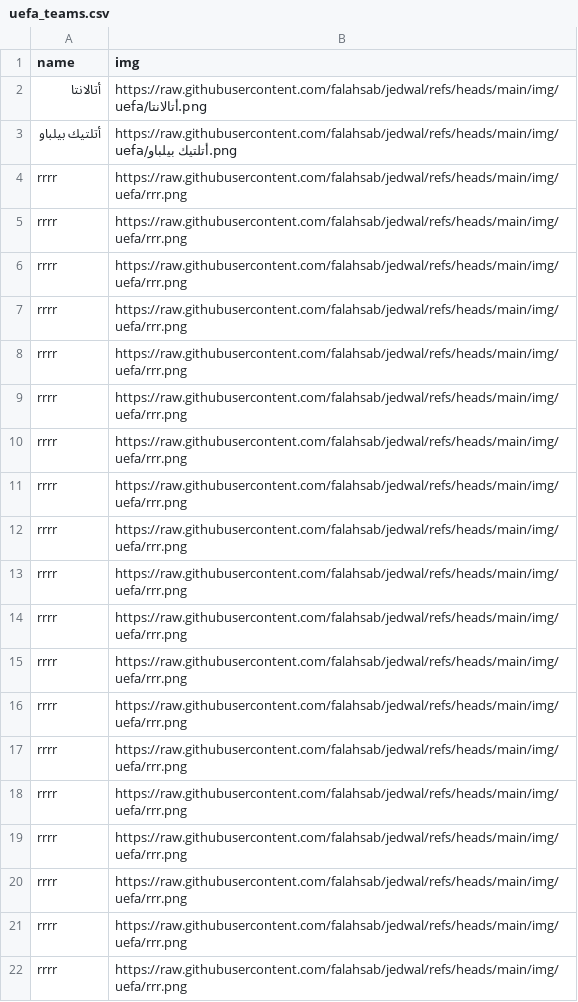
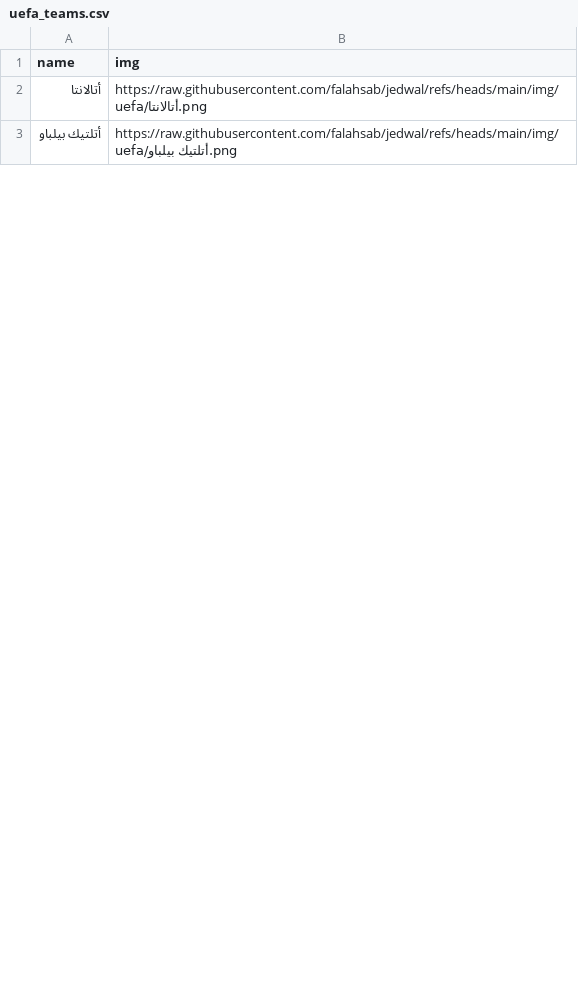
Before and after one commit to falahsab/jedwal, a CSV file: teams/uefa_teams.csv, drawn as a sheet; only a part is shown; removed rows and columns are numbered as before the commit, all else as after; the diff covers the shown part only; the diff names each change by its address in the sheet, - before the commit and + after, or states it on an @@ line.

Commit message:
Update uefa_teams.csv

```diff
--- a/teams/uefa_teams.csv
+++ b/teams/uefa_teams.csv
-row 4: rrrr | https://raw.githubusercontent.com/falahsab/jedwal/refs/heads/main/img/uefa/rrr.png
-row 5: rrrr | https://raw.githubusercontent.com/falahsab/jedwal/refs/heads/main/img/uefa/rrr.png
-row 6: rrrr | https://raw.githubusercontent.com/falahsab/jedwal/refs/heads/main/img/uefa/rrr.png
-row 7: rrrr | https://raw.githubusercontent.com/falahsab/jedwal/refs/heads/main/img/uefa/rrr.png
-row 8: rrrr | https://raw.githubusercontent.com/falahsab/jedwal/refs/heads/main/img/uefa/rrr.png
-row 9: rrrr | https://raw.githubusercontent.com/falahsab/jedwal/refs/heads/main/img/uefa/rrr.png
-row 10: rrrr | https://raw.githubusercontent.com/falahsab/jedwal/refs/heads/main/img/uefa/rrr.png
-row 11: rrrr | https://raw.githubusercontent.com/falahsab/jedwal/refs/heads/main/img/uefa/rrr.png
-row 12: rrrr | https://raw.githubusercontent.com/falahsab/jedwal/refs/heads/main/img/uefa/rrr.png
-row 13: rrrr | https://raw.githubusercontent.com/falahsab/jedwal/refs/heads/main/img/uefa/rrr.png
-row 14: rrrr | https://raw.githubusercontent.com/falahsab/jedwal/refs/heads/main/img/uefa/rrr.png
-row 15: rrrr | https://raw.githubusercontent.com/falahsab/jedwal/refs/heads/main/img/uefa/rrr.png
-row 16: rrrr | https://raw.githubusercontent.com/falahsab/jedwal/refs/heads/main/img/uefa/rrr.png
-row 17: rrrr | https://raw.githubusercontent.com/falahsab/jedwal/refs/heads/main/img/uefa/rrr.png
-row 18: rrrr | https://raw.githubusercontent.com/falahsab/jedwal/refs/heads/main/img/uefa/rrr.png
-row 19: rrrr | https://raw.githubusercontent.com/falahsab/jedwal/refs/heads/main/img/uefa/rrr.png
-row 20: rrrr | https://raw.githubusercontent.com/falahsab/jedwal/refs/heads/main/img/uefa/rrr.png
-row 21: rrrr | https://raw.githubusercontent.com/falahsab/jedwal/refs/heads/main/img/uefa/rrr.png
-row 22: rrrr | https://raw.githubusercontent.com/falahsab/jedwal/refs/heads/main/img/uefa/rrr.png
```
Also changed, not shown: 34 added rows and 15 removed rows elsewhere in this file.
